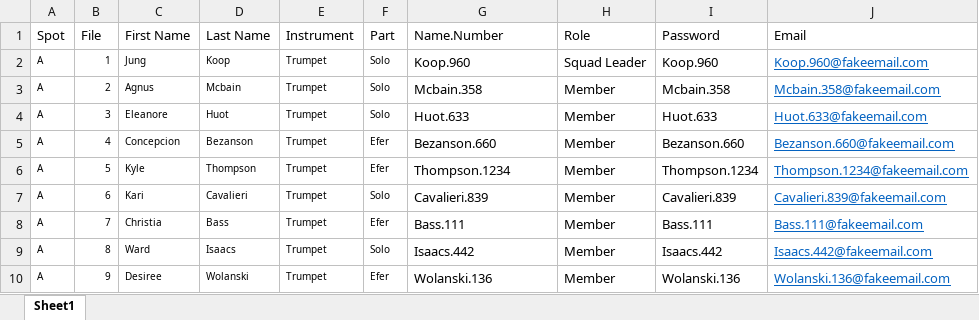
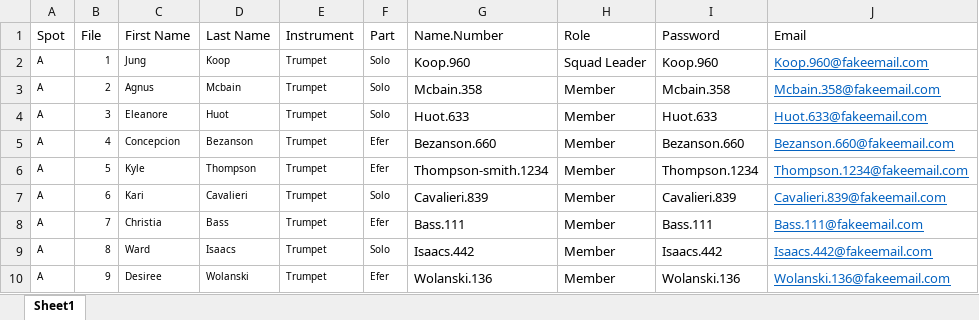
Before and after one commit to osumb/challenges, an Excel workbook: lib/seed/users.xlsx, sheet Sheet1, drawn as a sheet; only a part is shown; values as stored, in another font and other column widths than the file's, no borders; conditional formats not drawn; the diff names each change by its address in the sheet, - before the commit and + after, or states it on an @@ line.

```diff
--- a/lib/seed/users.xlsx (sheet Sheet1)
+++ b/lib/seed/users.xlsx (sheet Sheet1)
-G6 (Name.Number): Thompson.1234
+G6 (Name.Number): Thompson-smith.1234
```
Also changed, not shown: 1 other file.
